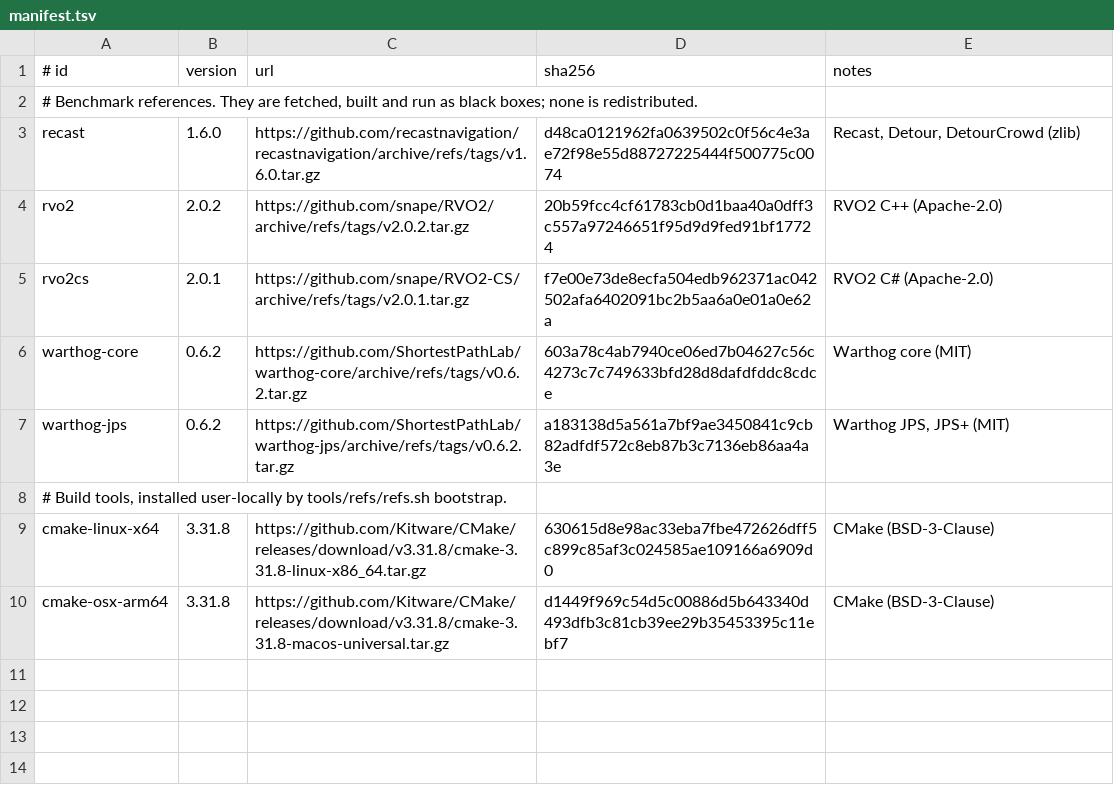
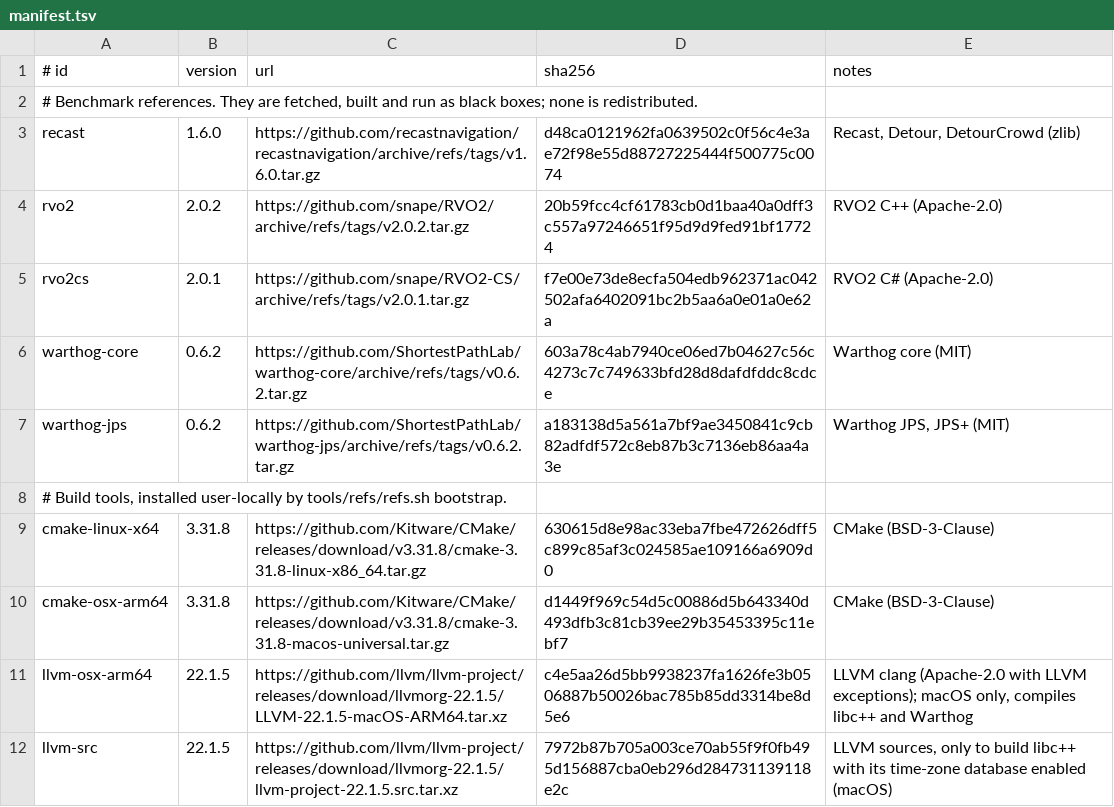
Before and after one commit to recursive-ai-oss/onepath-csharp, a TSV file: tools/refs/manifest.tsv, drawn as a sheet; the diff names each change by its address in the sheet, - before the commit and + after, or states it on an @@ line.

Commit message:
tools/refs: build Warthog on macOS with a pinned LLVM clang and a libc++ with time-zone support

```diff
--- a/tools/refs/manifest.tsv
+++ b/tools/refs/manifest.tsv
+row 11: llvm-osx-arm64 | 22.1.5 | https://github.com/llvm/llvm-project/releases/download/llvmorg-22.1.5/LLVM-22.1.5-macOS-ARM64.tar.xz | c4e5aa26d5bb9938237fa1626fe3b0506887b50026bac785b85dd3314be8d5e6 | LLVM clang (Apache-2.0 with LLVM exceptions); macOS only, compiles libc++ and Warthog
+row 12: llvm-src | 22.1.5 | https://github.com/llvm/llvm-project/releases/download/llvmorg-22.1.5/llvm-project-22.1.5.src.tar.xz | 7972b87b705a003ce70ab55f9f0fb495d156887cba0eb296d284731139118e2c | LLVM sources, only to build libc++ with its time-zone database enabled (macOS)
```
Also changed, not shown: 2 other files.
